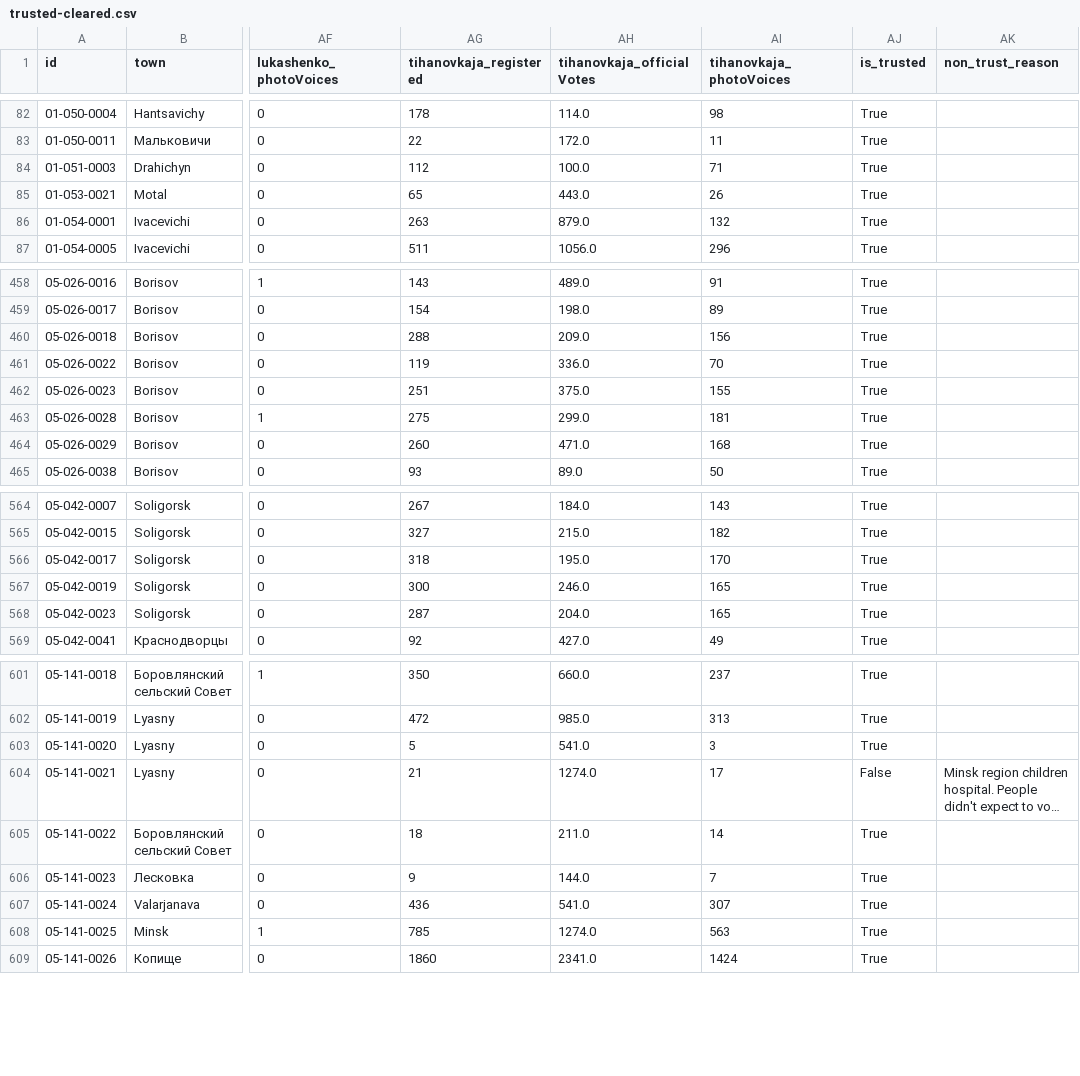
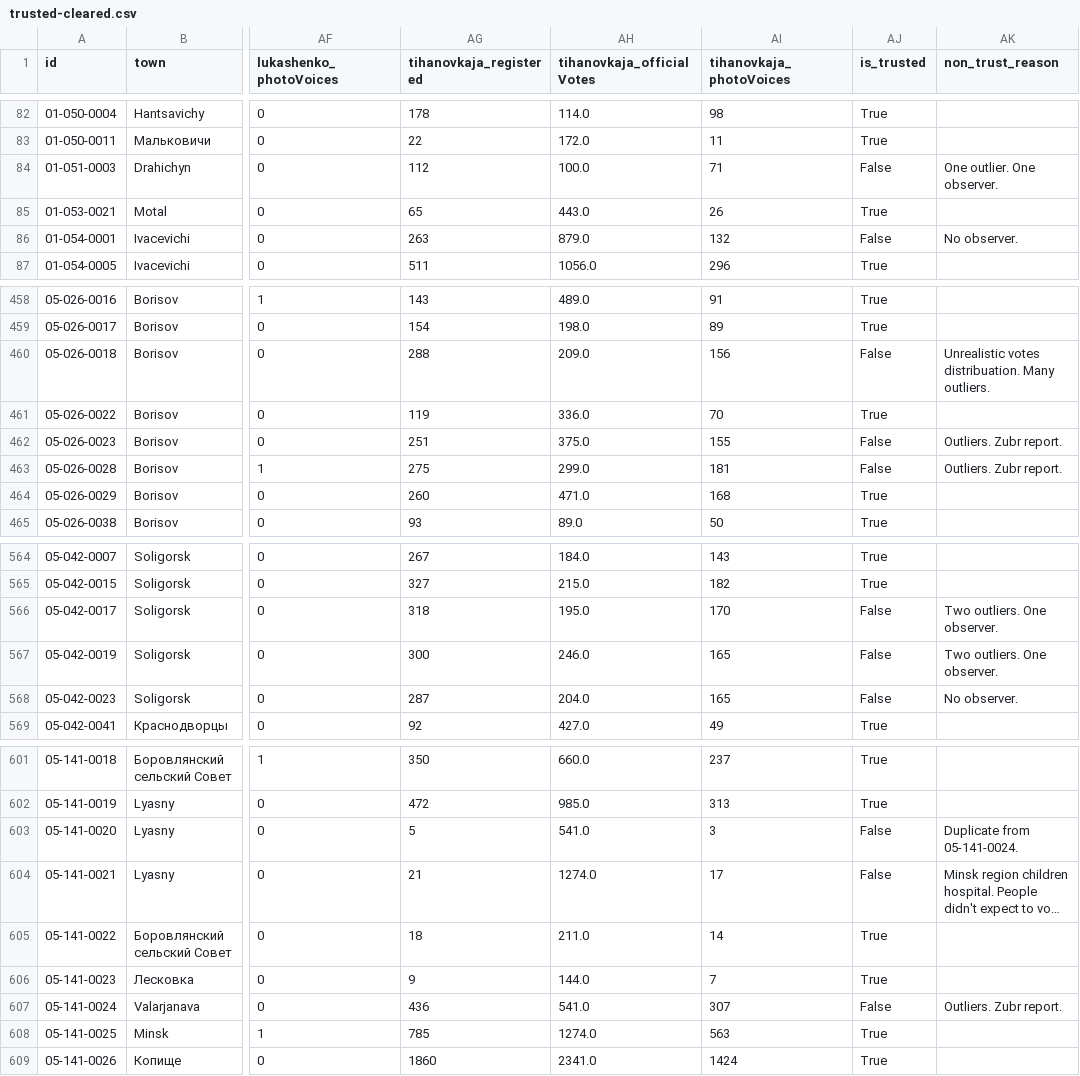
Before and after one commit to demidov91/voice, a CSV file: trusted-cleared.csv, drawn as a sheet; only a part is shown, gaps mark what is left out; long unchanged cells end in …; the diff covers the shown part only; the diff names each change by its address in the sheet, - before the commit and + after, or states it on an @@ line.

Commit message:
Add ouliers detected by candidates correlation.

```diff
--- a/trusted-cleared.csv
+++ b/trusted-cleared.csv
-AJ84 (is_trusted): True
+AJ84 (is_trusted): False
-AK84 (non_trust_reason): (empty)
+AK84 (non_trust_reason): One outlier. One observer.
-AJ86 (is_trusted): True
+AJ86 (is_trusted): False
-AK86 (non_trust_reason): (empty)
+AK86 (non_trust_reason): No observer.
-AJ460 (is_trusted): True
+AJ460 (is_trusted): False
-AK460 (non_trust_reason): (empty)
+AK460 (non_trust_reason): Unrealistic votes distribuation. Many outliers.
-AJ462:AJ463 (is_trusted): True
+AJ462:AJ463 (is_trusted): False
-AK462:AK463 (non_trust_reason): (empty)
+AK462:AK463 (non_trust_reason): Outliers. Zubr report.
-AJ566:AJ568 (is_trusted): True
+AJ566:AJ568 (is_trusted): False
-AK566:AK567 (non_trust_reason): (empty)
+AK566:AK567 (non_trust_reason): Two outliers. One observer.
-AK568 (non_trust_reason): (empty)
+AK568 (non_trust_reason): No observer.
-AJ603 (is_trusted): True
+AJ603 (is_trusted): False
-AK603 (non_trust_reason): (empty)
+AK603 (non_trust_reason): Duplicate from 05-141-0024.
-AJ607 (is_trusted): True
+AJ607 (is_trusted): False
-AK607 (non_trust_reason): (empty)
+AK607 (non_trust_reason): Outliers. Zubr report.
```
Also changed, not shown: 24 edited cells elsewhere in this file.
